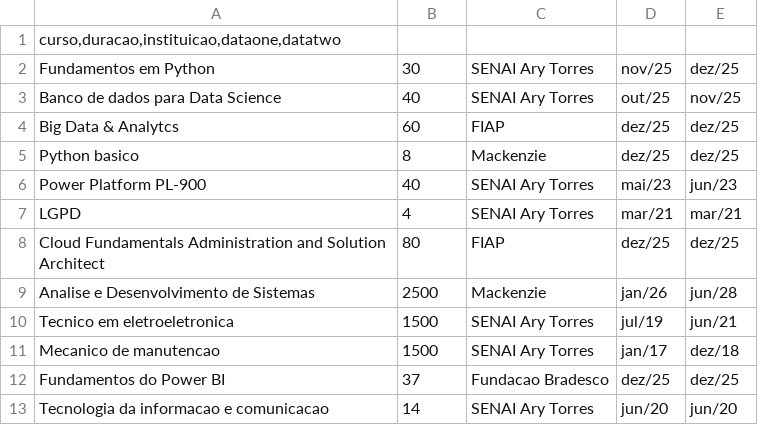
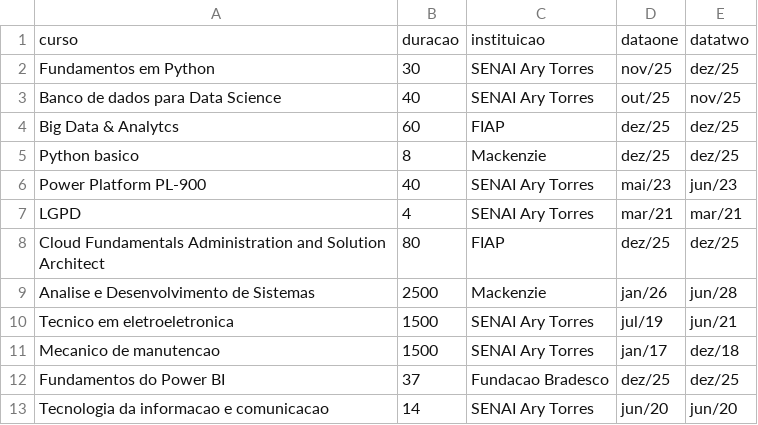
Before and after one commit to mikehash13/Repert-rioStreamlit, a CSV file: cursos.csv, drawn as a sheet.

Commit message:
cursos.csv

```diff
--- a/cursos.csv
+++ b/cursos.csv
@@ -1,2 +1,2 @@
-curso,duracao,instituicao,dataone,datatwo
+curso;duracao;instituicao;dataone;datatwo
 Fundamentos em Python;30;SENAI Ary Torres;nov/25;dez/25
```
